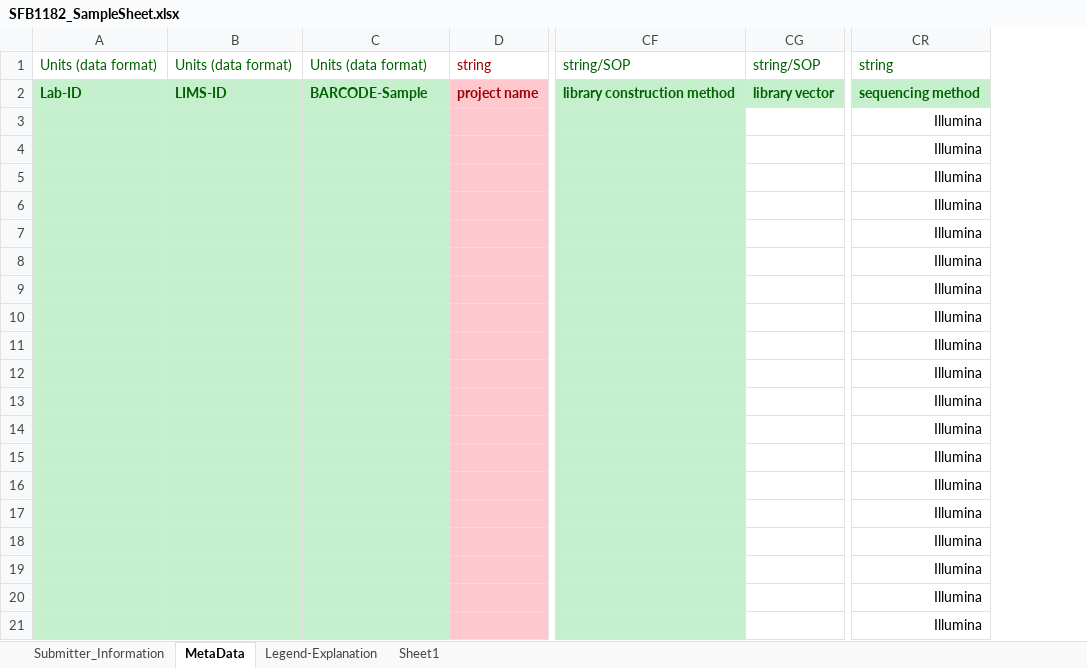
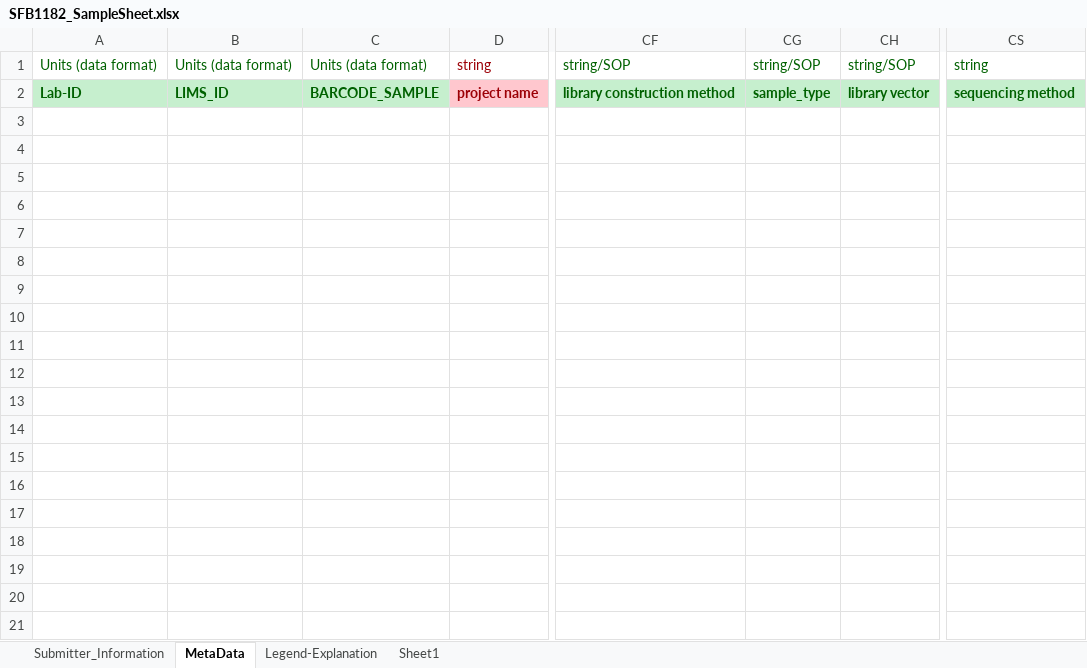
Before and after one commit to marchoeppner/metaorganism-research, an Excel workbook: metadata/SFB1182_SampleSheet.xlsx, sheet MetaData, drawn as a sheet; only a part is shown, gaps mark what is left out; values as stored, in another font and other column widths than the file's, no borders; removed rows and columns are numbered as before the commit, all else as after; rows hold the shown columns only; the diff covers the shown part only; the diff names each change by its address in the sheet, - before the commit and + after, or states it on an @@ line.

Commit message:
Updated sample sheet with additional pulldown menus

```diff
--- a/metadata/SFB1182_SampleSheet.xlsx (sheet MetaData)
+++ b/metadata/SFB1182_SampleSheet.xlsx (sheet MetaData)
+column CG, rows 1-2: string/SOP | sample_type
-column CR, rows 1-2: string | sequencing method
+column CS, rows 1-2: string | sequencing method
-B2: LIMS-ID
+B2: LIMS_ID
-C2: BARCODE-Sample
+C2: BARCODE_SAMPLE
-row 3:  |  |  |  |  |  | Illumina
-row 4:  |  |  |  |  |  | Illumina
-row 5:  |  |  |  |  |  | Illumina
-row 6:  |  |  |  |  |  | Illumina
-row 7:  |  |  |  |  |  | Illumina
-row 8:  |  |  |  |  |  | Illumina
-row 9:  |  |  |  |  |  | Illumina
-row 10:  |  |  |  |  |  | Illumina
-row 11:  |  |  |  |  |  | Illumina
-row 12:  |  |  |  |  |  | Illumina
-row 13:  |  |  |  |  |  | Illumina
-row 14:  |  |  |  |  |  | Illumina
-row 15:  |  |  |  |  |  | Illumina
-row 16:  |  |  |  |  |  | Illumina
-row 17:  |  |  |  |  |  | Illumina
-row 18:  |  |  |  |  |  | Illumina
-row 19:  |  |  |  |  |  | Illumina
-row 20:  |  |  |  |  |  | Illumina
-row 21:  |  |  |  |  |  | Illumina
```
Also changed, not shown: 59 removed rows elsewhere in this sheet, sheet Sheet1, sheet Legend-Explanation.
